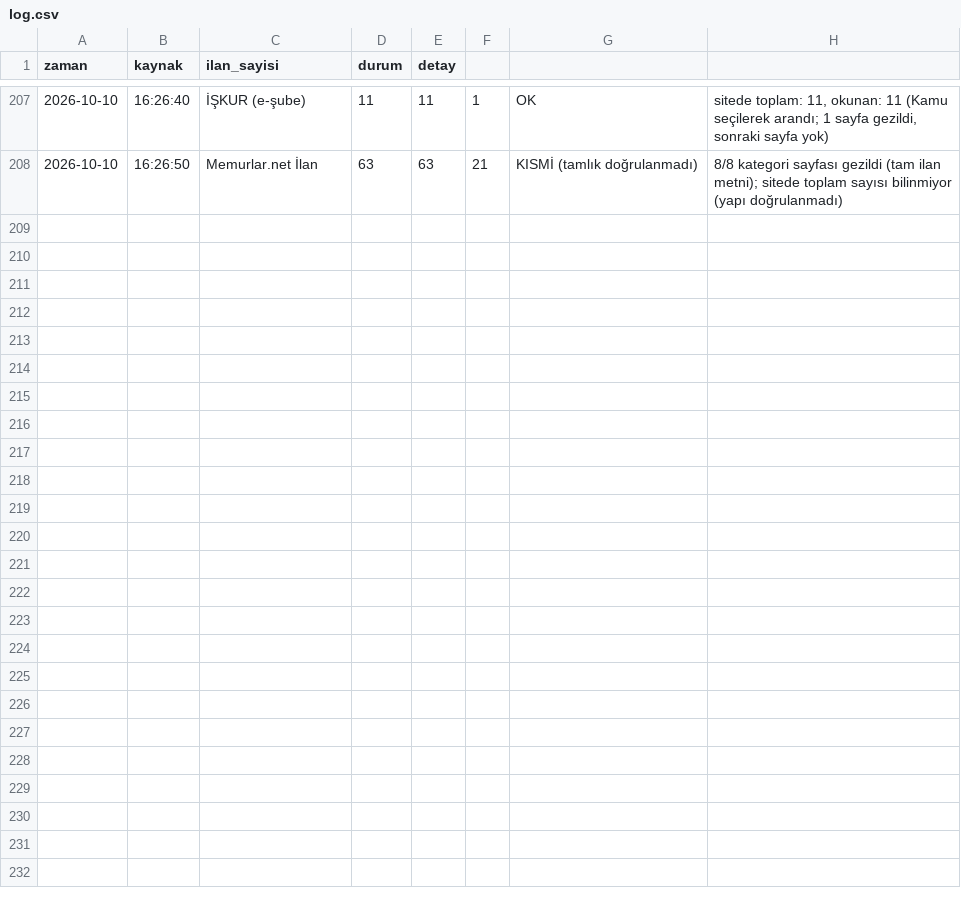
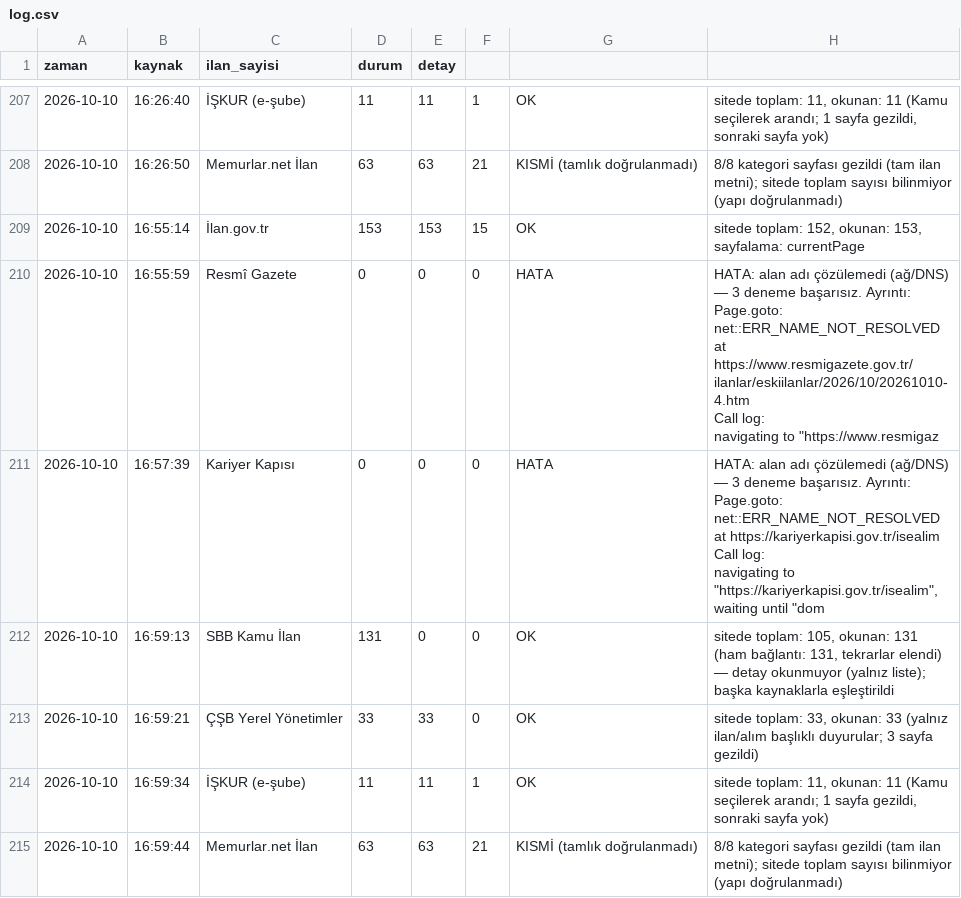
Before and after one commit to veyselbalck/kamu-takip, a CSV file: logs/log.csv, drawn as a sheet; only a part is shown, gaps mark what is left out; ↵ is a line break in a cell; the diff names each change by its address in the sheet, - before the commit and + after, or states it on an @@ line.

Commit message:
Günlük ilan raporu güncellendi

```diff
--- a/logs/log.csv
+++ b/logs/log.csv
+row 209: 2026-10-10 | 16:55:14 | İlan.gov.tr | 153 | 153 | 15 | OK | sitede toplam: 152, okunan: 153, sayfalama: currentPage
+row 210: 2026-10-10 | 16:55:59 | Resmî Gazete | 0 | 0 | 0 | HATA | HATA: alan adı çözülemedi (ağ/DNS) — 3 deneme başarısız. Ayrıntı: Page.goto: net::ERR_NAME_NOT_RESOLVED at https://www.resmigazete.gov.tr/ilanlar/eskiilanlar/2026/10/20261010-4.htm ↵ Call log: ↵ navigating to "https://www.resmigaz
+row 211: 2026-10-10 | 16:57:39 | Kariyer Kapısı | 0 | 0 | 0 | HATA | HATA: alan adı çözülemedi (ağ/DNS) — 3 deneme başarısız. Ayrıntı: Page.goto: net::ERR_NAME_NOT_RESOLVED at https://kariyerkapisi.gov.tr/isealim ↵ Call log: ↵ navigating to "https://kariyerkapisi.gov.tr/isealim", waiting until "dom
+row 212: 2026-10-10 | 16:59:13 | SBB Kamu İlan | 131 | 0 | 0 | OK | sitede toplam: 105, okunan: 131 (ham bağlantı: 131, tekrarlar elendi) — detay okunmuyor (yalnız liste); başka kaynaklarla eşleştirildi
+row 213: 2026-10-10 | 16:59:21 | ÇŞB Yerel Yönetimler | 33 | 33 | 0 | OK | sitede toplam: 33, okunan: 33 (yalnız ilan/alım başlıklı duyurular; 3 sayfa gezildi)
+row 214: 2026-10-10 | 16:59:34 | İŞKUR (e-şube) | 11 | 11 | 1 | OK | sitede toplam: 11, okunan: 11 (Kamu seçilerek arandı; 1 sayfa gezildi, sonraki sayfa yok)
+row 215: 2026-10-10 | 16:59:44 | Memurlar.net İlan | 63 | 63 | 21 | KISMİ (tamlık doğrulanmadı) | 8/8 kategori sayfası gezildi (tam ilan metni); sitede toplam sayısı bilinmiyor (yapı doğrulanmadı)
```
Also changed, not shown: 7 other files.
